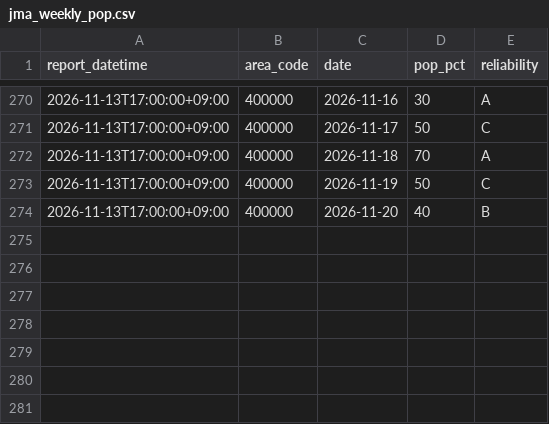
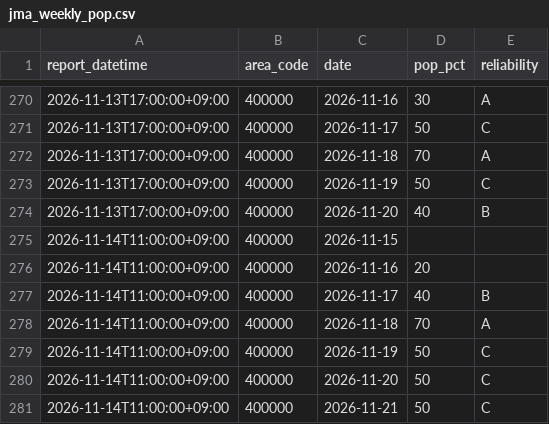
Before and after one commit to yohei-washizaki/fukuoka-dam-outlook, a CSV file: data/normalized/jma_weekly_pop.csv, drawn as a sheet; only a part is shown, gaps mark what is left out.

```diff
--- a/data/normalized/jma_weekly_pop.csv
+++ b/data/normalized/jma_weekly_pop.csv
@@ -274 +274,8 @@ report_datetime,area_code,date,pop_pct,reliability
 2026-11-13T17:00:00+09:00,400000,2026-11-20,40,B
+2026-11-14T11:00:00+09:00,400000,2026-11-15,,
+2026-11-14T11:00:00+09:00,400000,2026-11-16,20,
+2026-11-14T11:00:00+09:00,400000,2026-11-17,40,B
+2026-11-14T11:00:00+09:00,400000,2026-11-18,70,A
+2026-11-14T11:00:00+09:00,400000,2026-11-19,50,C
+2026-11-14T11:00:00+09:00,400000,2026-11-20,50,C
+2026-11-14T11:00:00+09:00,400000,2026-11-21,50,C
```
Also changed, not shown: data/normalized/jma_weekly_precip_normal.csv, data/normalized/precip_daily.csv.
